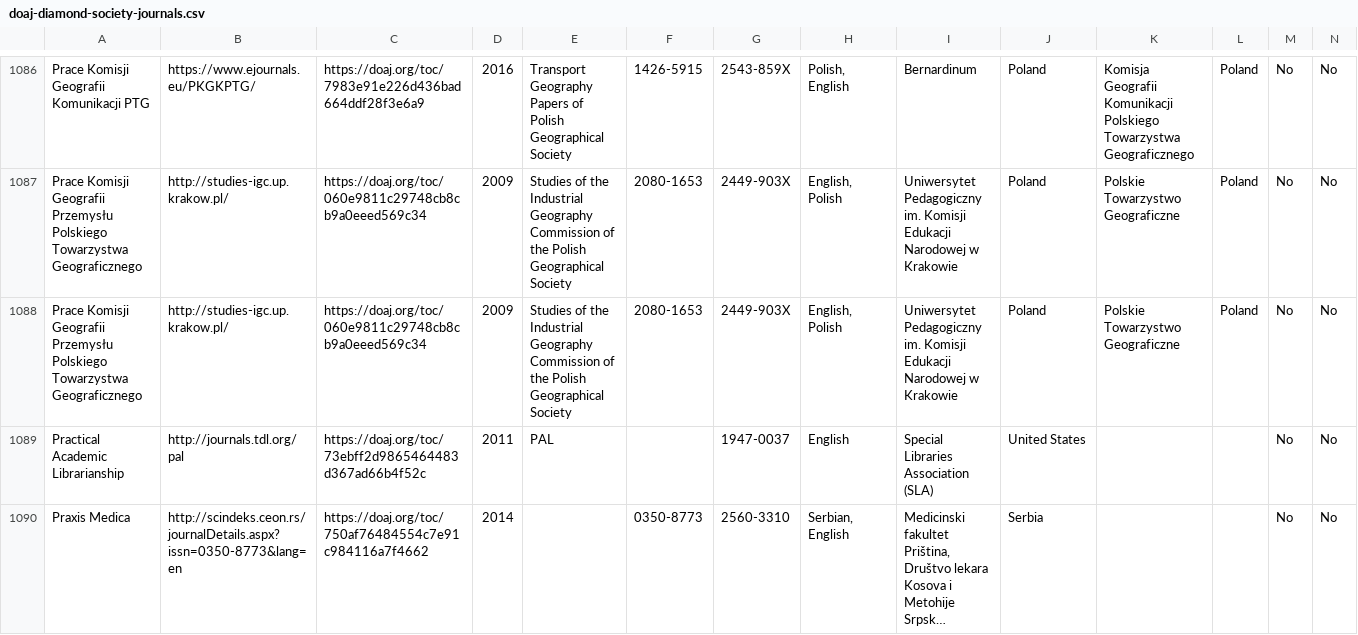
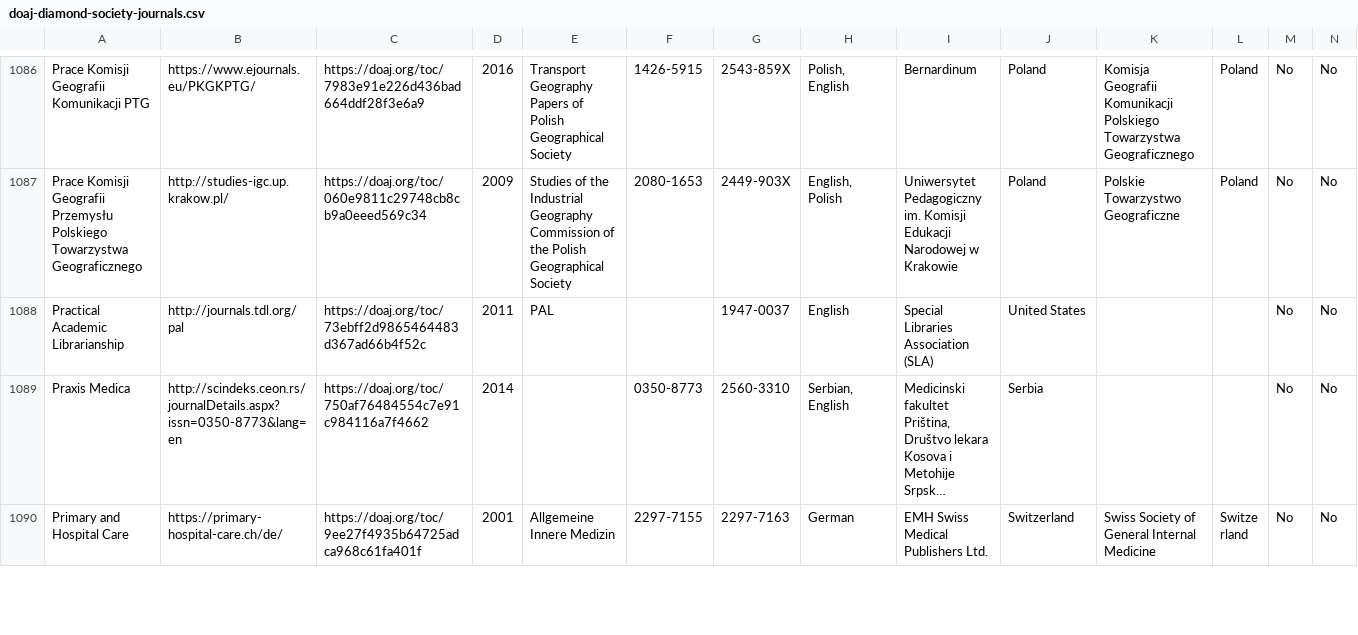
Before and after one commit to rossmounce/Society-DiamondOA-Journals, a CSV file: doaj-diamond-society-journals.csv, drawn as a sheet; only a part is shown, gaps mark what is left out; the shorter side is filled out with more unchanged rows; long unchanged cells end in …; rows hold the shown columns only; the diff names each change by its address in the sheet, - before the commit and + after, or states it on an @@ line.

Commit message:
Update doaj-diamond-society-journals.csv

```diff
--- a/doaj-diamond-society-journals.csv
+++ b/doaj-diamond-society-journals.csv
-row 1088: Prace Komisji Geografii Przemysłu Polskiego Towarzystwa Geograficznego | http://studies-igc.up.krakow.pl/ | https://doaj.org/toc/060e9811c29748cb8cb9a0eeed569c34 | 2009 | Studies of the Industrial Geography Commission of the Polish Geographical Society | 2080-1653 | 2449-903X | English, Polish | Uniwersytet Pedagogiczny im. Komisji Edukacji Narodowej w Krakowie | Poland | Polskie Towarzystwo Geograficzne | Poland | No | No
```
